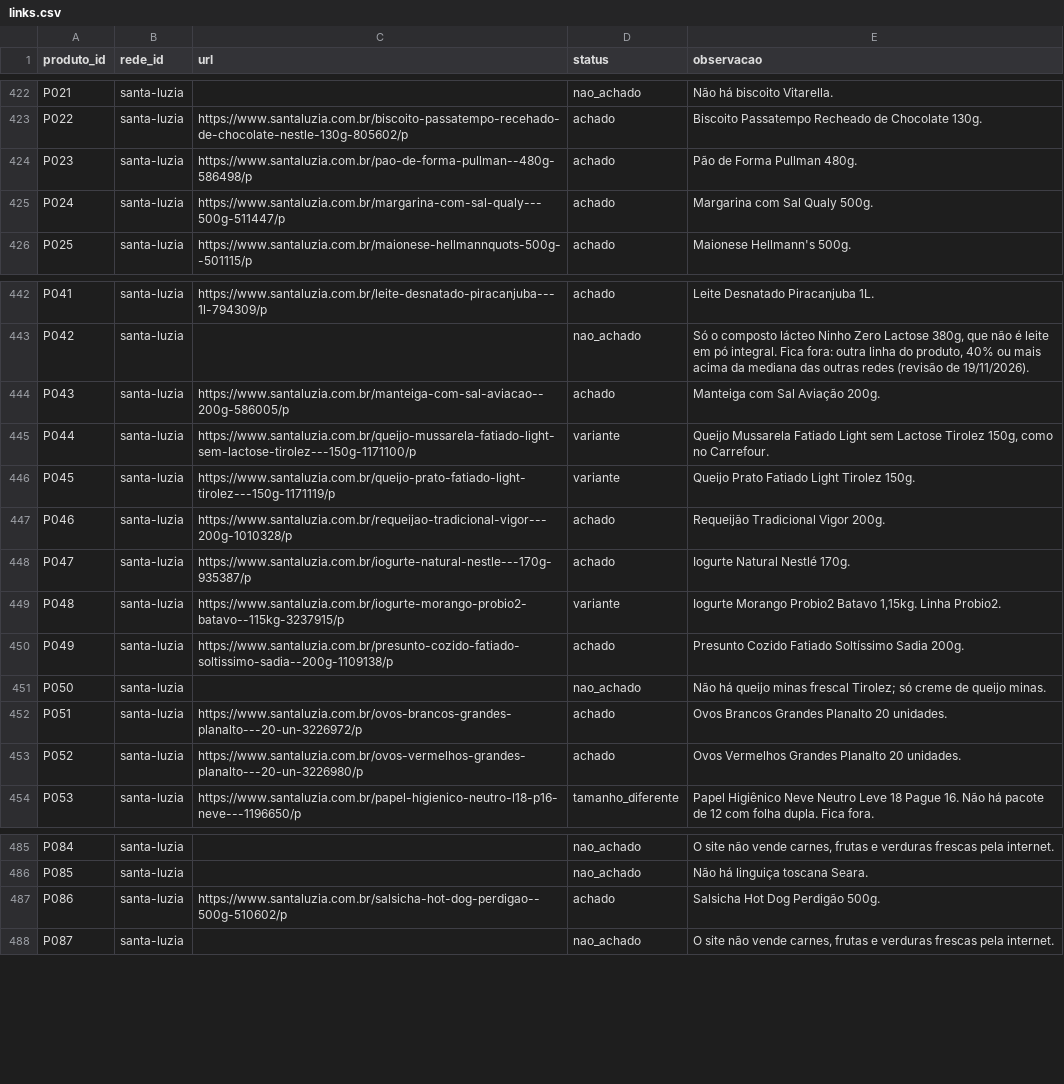
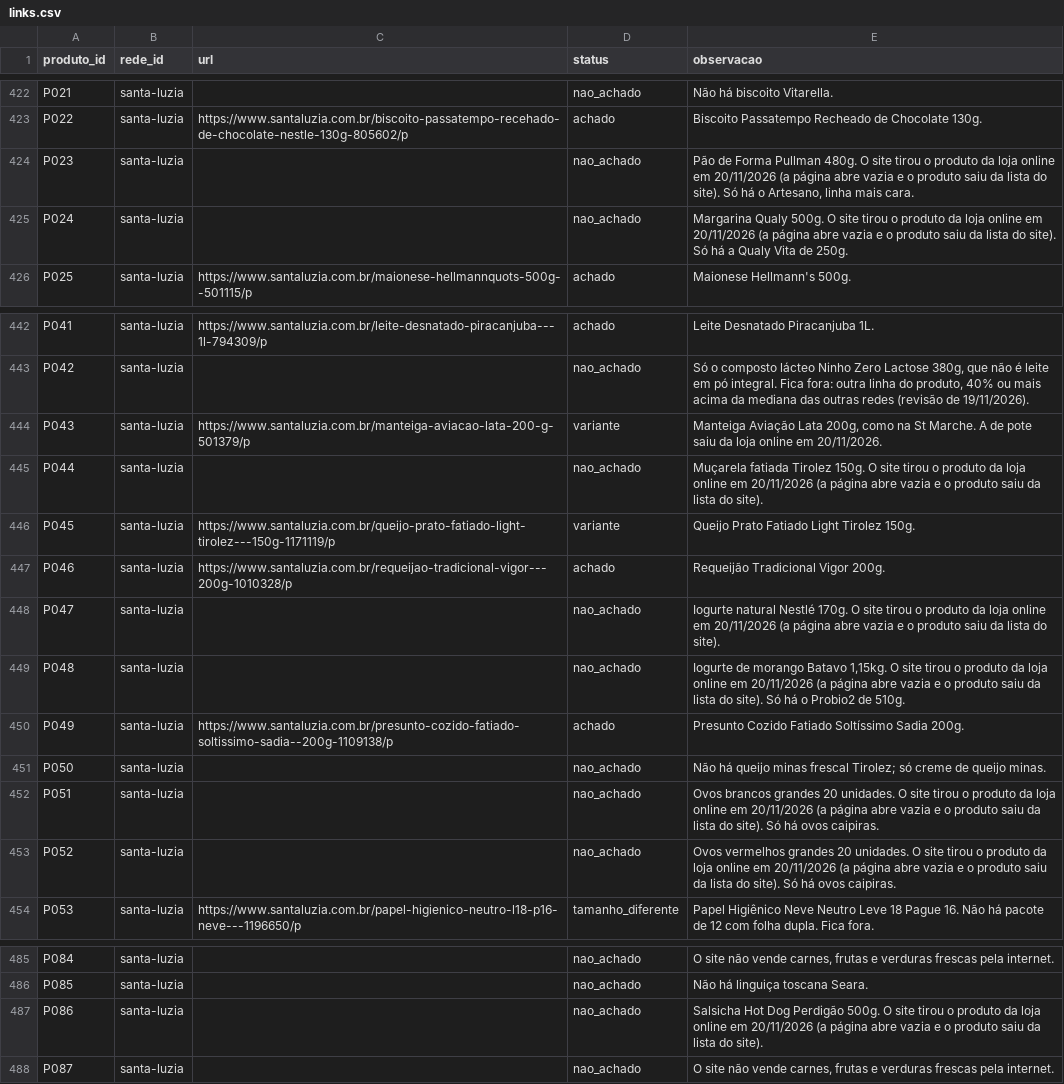
Before and after one commit to theoscala45/preco-do-dia-a-dia, a CSV file: data/links.csv, drawn as a sheet; only a part is shown, gaps mark what is left out.

```diff
--- a/data/links.csv
+++ b/data/links.csv
@@ -423,4 +423,4 @@ P021,santa-luzia,,nao_achado,Não há biscoito Vitarella.
 P022,santa-luzia,https://www.santaluzia.com.br/biscoito-passatempo-recehado-de-chocolate-nestle-130g-805602/p,achado,Biscoito Passatempo Recheado de Chocolate 130g.
-P023,santa-luzia,https://www.santaluzia.com.br/pao-de-forma-pullman--480g-586498/p,achado,Pão de Forma Pullman 480g.
-P024,santa-luzia,https://www.santaluzia.com.br/margarina-com-sal-qualy---500g-511447/p,achado,Margarina com Sal Qualy 500g.
+P023,santa-luzia,,nao_achado,"Pão de Forma Pullman 480g. O site tirou o produto da loja online em 20/11/2026 (a página abre vazia e o produto saiu da lista do site). Só há o Artesano, linha mais cara."
+P024,santa-luzia,,nao_achado,Margarina Qualy 500g. O site tirou o produto da loja online em 20/11/2026 (a página abre vazia e o produto saiu da lista do site). Só há a Qualy Vita de 250g.
 P025,santa-luzia,https://www.santaluzia.com.br/maionese-hellmannquots-500g--501115/p,achado,Maionese Hellmann's 500g.
@@ -443,12 +443,12 @@ P041,santa-luzia,https://www.santaluzia.com.br/leite-desnatado-piracanjuba---1l-
 P042,santa-luzia,,nao_achado,"Só o composto lácteo Ninho Zero Lactose 380g, que não é leite em pó integral. Fica fora: outra linha do produto, 40% ou mais acima da mediana das outras redes (revisão de 19/11/2026)."
-P043,santa-luzia,https://www.santaluzia.com.br/manteiga-com-sal-aviacao--200g-586005/p,achado,Manteiga com Sal Aviação 200g.
-P044,santa-luzia,https://www.santaluzia.com.br/queijo-mussarela-fatiado-light-sem-lactose-tirolez---150g-1171100/p,variante,"Queijo Mussarela Fatiado Light sem Lactose Tirolez 150g, como no Carrefour."
+P043,santa-luzia,https://www.santaluzia.com.br/manteiga-aviacao-lata-200-g-501379/p,variante,"Manteiga Aviação Lata 200g, como na St Marche. A de pote saiu da loja online em 20/11/2026."
+P044,santa-luzia,,nao_achado,Muçarela fatiada Tirolez 150g. O site tirou o produto da loja online em 20/11/2026 (a página abre vazia e o produto saiu da lista do site).
 P045,santa-luzia,https://www.santaluzia.com.br/queijo-prato-fatiado-light-tirolez---150g-1171119/p,variante,Queijo Prato Fatiado Light Tirolez 150g.
 P046,santa-luzia,https://www.santaluzia.com.br/requeijao-tradicional-vigor---200g-1010328/p,achado,Requeijão Tradicional Vigor 200g.
-P047,santa-luzia,https://www.santaluzia.com.br/iogurte-natural-nestle---170g-935387/p,achado,Iogurte Natural Nestlé 170g.
-P048,santa-luzia,https://www.santaluzia.com.br/iogurte-morango-probio2-batavo--115kg-3237915/p,variante,"Iogurte Morango Probio2 Batavo 1,15kg. Linha Probio2."
+P047,santa-luzia,,nao_achado,Iogurte natural Nestlé 170g. O site tirou o produto da loja online em 20/11/2026 (a página abre vazia e o produto saiu da lista do site).
+P048,santa-luzia,,nao_achado,"Iogurte de morango Batavo 1,15kg. O site tirou o produto da loja online em 20/11/2026 (a página abre vazia e o produto saiu da lista do site). Só há o Probio2 de 510g."
 P049,santa-luzia,https://www.santaluzia.com.br/presunto-cozido-fatiado-soltissimo-sadia--200g-1109138/p,achado,Presunto Cozido Fatiado Soltíssimo Sadia 200g.
 P050,santa-luzia,,nao_achado,Não há queijo minas frescal Tirolez; só creme de queijo minas.
-P051,santa-luzia,https://www.santaluzia.com.br/ovos-brancos-grandes-planalto---20-un-3226972/p,achado,Ovos Brancos Grandes Planalto 20 unidades.
-P052,santa-luzia,https://www.santaluzia.com.br/ovos-vermelhos-grandes-planalto---20-un-3226980/p,achado,Ovos Vermelhos Grandes Planalto 20 unidades.
+P051,santa-luzia,,nao_achado,Ovos brancos grandes 20 unidades. O site tirou o produto da loja online em 20/11/2026 (a página abre vazia e o produto saiu da lista do site). Só há ovos caipiras.
+P052,santa-luzia,,nao_achado,Ovos vermelhos grandes 20 unidades. O site tirou o produto da loja online em 20/11/2026 (a página abre vazia e o produto saiu da lista do site). Só há ovos caipiras.
 P053,santa-luzia,https://www.santaluzia.com.br/papel-higienico-neutro-l18-p16-neve---1196650/p,tamanho_diferente,Papel Higiênico Neve Neutro Leve 18 Pague 16. Não há pacote de 12 com folha dupla. Fica fora.
@@ -486,3 +486,3 @@ P084,santa-luzia,,nao_achado,"O site não vende carnes, frutas e verduras fresca
 P085,santa-luzia,,nao_achado,Não há linguiça toscana Seara.
-P086,santa-luzia,https://www.santaluzia.com.br/salsicha-hot-dog-perdigao--500g-510602/p,achado,Salsicha Hot Dog Perdigão 500g.
+P086,santa-luzia,,nao_achado,Salsicha Hot Dog Perdigão 500g. O site tirou o produto da loja online em 20/11/2026 (a página abre vazia e o produto saiu da lista do site).
 P087,santa-luzia,,nao_achado,"O site não vende carnes, frutas e verduras frescas pela internet."
```
